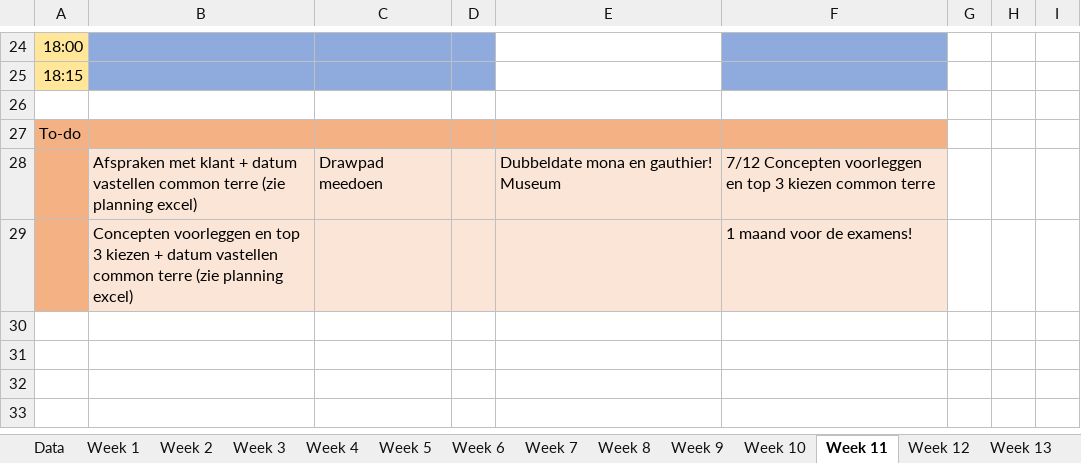
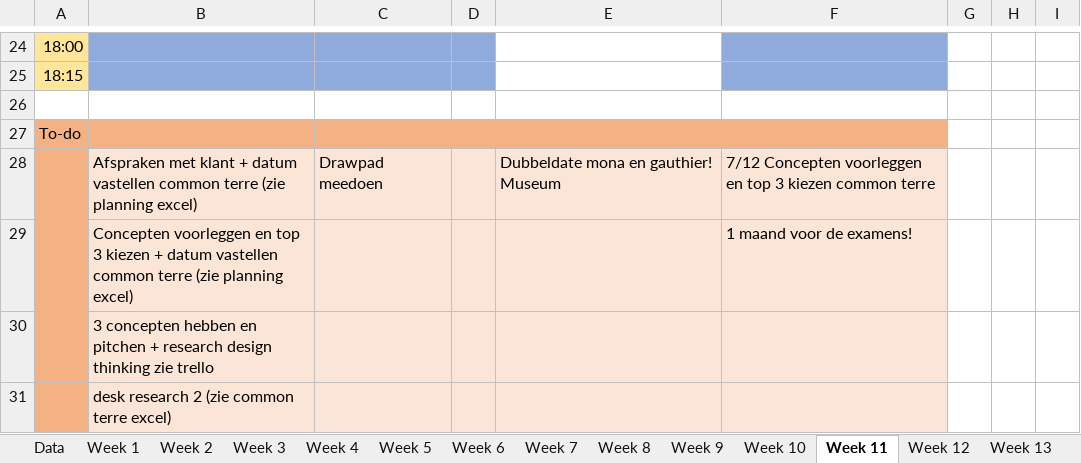
Before and after one commit to ninjahisser/LUCA-2, an Excel workbook: uurrooster.xlsx, sheet Week 11, drawn as a sheet; only a part is shown, gaps mark what is left out; values as stored, in another font and other column widths than the file's, no borders; conditional formats not drawn; the diff names each change by its address in the sheet, - before the commit and + after, or states it on an @@ line.

```diff
--- a/uurrooster.xlsx (sheet Week 11)
+++ b/uurrooster.xlsx (sheet Week 11)
+row 30:  | 3 concepten hebben en pitchen + research design thinking zie trello
+row 31:  | desk research 2 (zie common terre excel)
```
Also changed, not shown: sheet Week 9, sheet Week 10, 2 other files.
